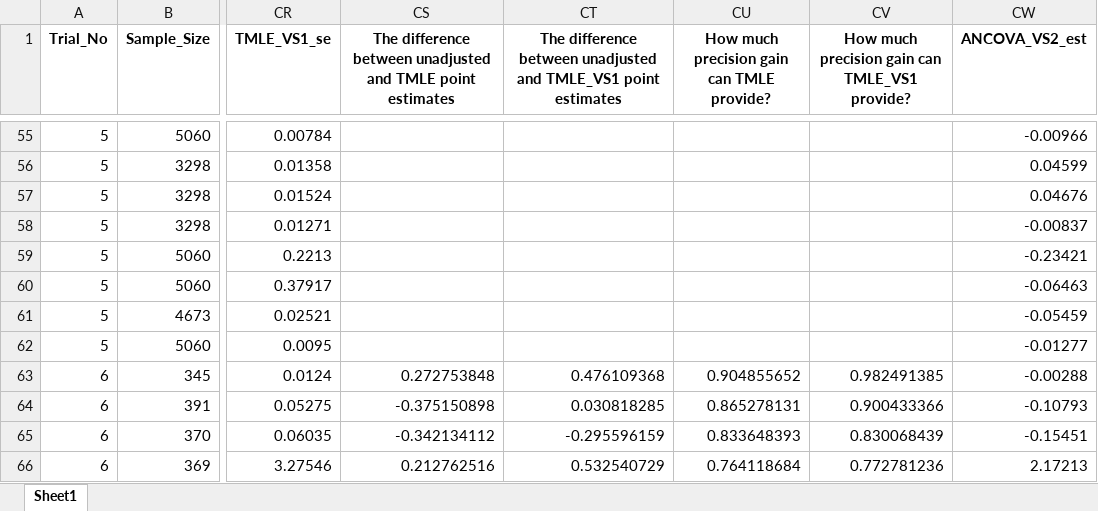
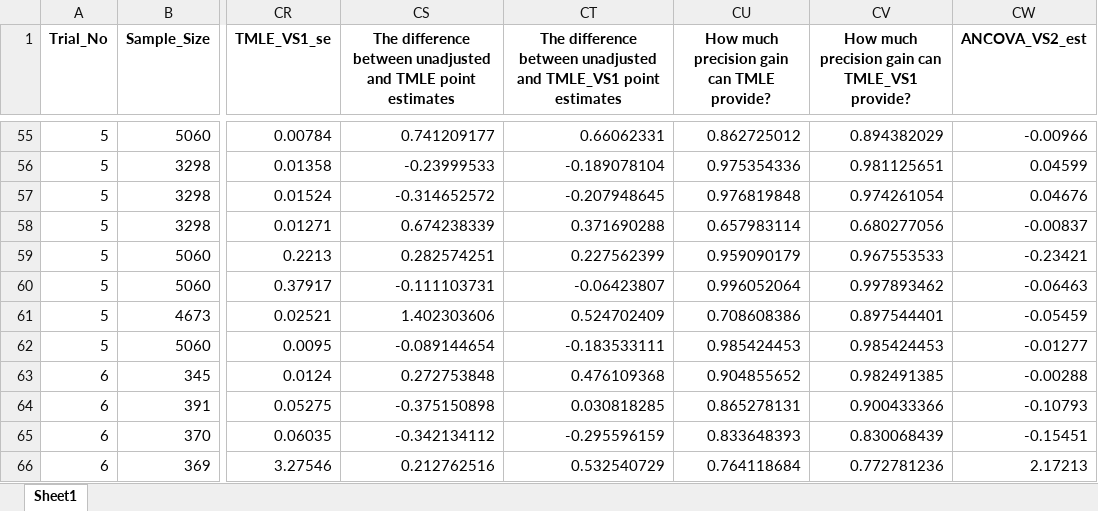
Before and after one commit to syl051088/RCT_Data, an Excel workbook: cleaned_data/meta_data_comparison.xlsx, sheet Sheet1, drawn as a sheet; only a part is shown, gaps mark what is left out; values as stored, in another font and other column widths than the file's, no borders; the diff covers the shown part only; the diff names each change by its address in the sheet, - before the commit and + after, or states it on an @@ line.

```diff
--- a/cleaned_data/meta_data_comparison.xlsx (sheet Sheet1)
+++ b/cleaned_data/meta_data_comparison.xlsx (sheet Sheet1)
-CS55: (empty)
+CS55: 0.741209177
-CT55: (empty)
+CT55: 0.66062331
-CU55: (empty)
+CU55: 0.862725012
-CV55: (empty)
+CV55: 0.894382029
-CS56: (empty)
+CS56: -0.23999533
-CT56: (empty)
+CT56: -0.189078104
-CU56: (empty)
+CU56: 0.975354336
-CV56: (empty)
+CV56: 0.981125651
-CS57: (empty)
+CS57: -0.314652572
-CT57: (empty)
+CT57: -0.207948645
-CU57: (empty)
+CU57: 0.976819848
-CV57: (empty)
+CV57: 0.974261054
-CS58: (empty)
+CS58: 0.674238339
-CT58: (empty)
+CT58: 0.371690288
-CU58: (empty)
+CU58: 0.657983114
-CV58: (empty)
+CV58: 0.680277056
-CS59: (empty)
+CS59: 0.282574251
-CT59: (empty)
+CT59: 0.227562399
-CU59: (empty)
+CU59: 0.959090179
-CV59: (empty)
+CV59: 0.967553533
-CS60: (empty)
+CS60: -0.111103731
-CT60: (empty)
+CT60: -0.06423807
-CU60: (empty)
+CU60: 0.996052064
-CV60: (empty)
+CV60: 0.997893462
-CS61: (empty)
+CS61: 1.402303606
-CT61: (empty)
+CT61: 0.524702409
-CU61: (empty)
+CU61: 0.708608386
-CV61: (empty)
+CV61: 0.897544401
-CS62: (empty)
+CS62: -0.089144654
-CT62: (empty)
+CT62: -0.183533111
-CU62: (empty)
+CU62: 0.985424453
-CV62: (empty)
+CV62: 0.985424453
```
Also changed, not shown: 32 edited cells elsewhere in this sheet, 4 other files.
